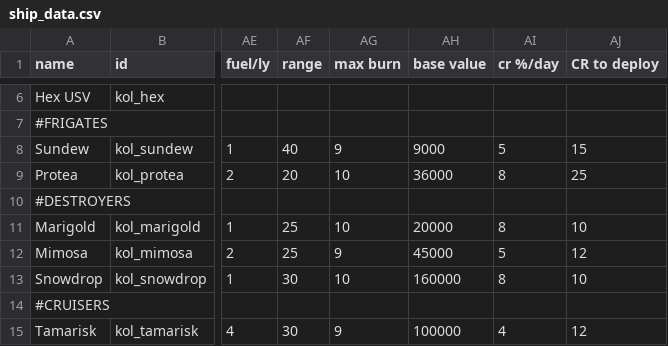
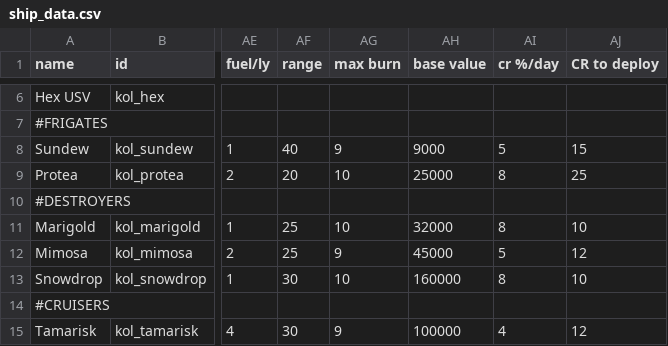
Before and after one commit to Dal-041/Knights_of_Ludd, a CSV file: data/hulls/ship_data.csv, drawn as a sheet; only a part is shown, gaps mark what is left out; the diff names each change by its address in the sheet, - before the commit and + after, or states it on an @@ line.

Commit message:
Tweaked Marigold and Protea costs a little

```diff
--- a/data/hulls/ship_data.csv
+++ b/data/hulls/ship_data.csv
-AH9 (base value): 36000
+AH9 (base value): 25000
-AH11 (base value): 20000
+AH11 (base value): 32000
```
